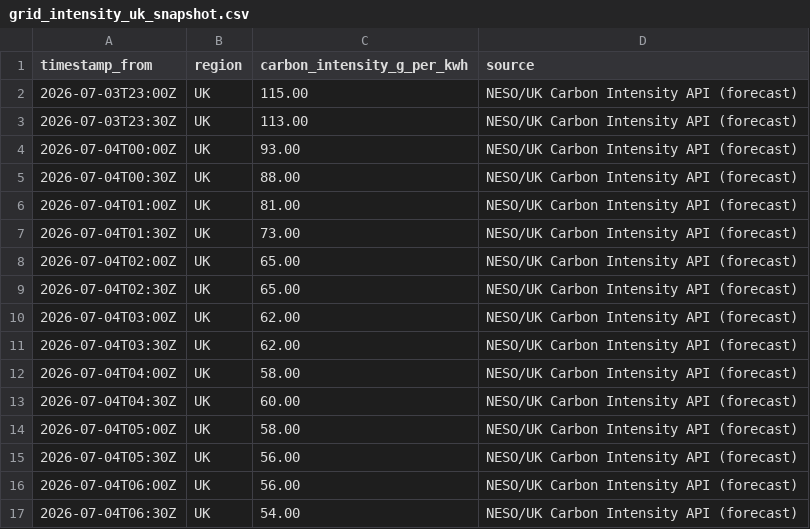
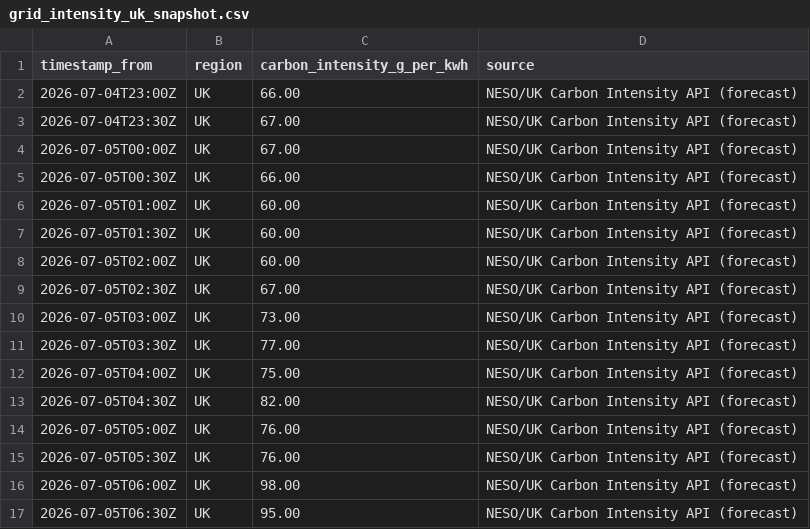
Before and after one commit to vlad12-k/green-ai-sizer-mvp, a CSV file: data/grid_intensity_uk_snapshot.csv, drawn as a sheet; only a part is shown; the diff covers the shown part only.

Commit message:
data: refresh UK grid intensity snapshot (auto) (#85)
Co-authored-by: github-actions[bot] <github-actions[bot]@users.noreply.github.com>

```diff
--- a/data/grid_intensity_uk_snapshot.csv
+++ b/data/grid_intensity_uk_snapshot.csv
@@ -1,17 +1,17 @@
 timestamp_from,region,carbon_intensity_g_per_kwh,source
-2026-07-03T23:00Z,UK,115.00,NESO/UK Carbon Intensity API (forecast)
-2026-07-03T23:30Z,UK,113.00,NESO/UK Carbon Intensity API (forecast)
-2026-07-04T00:00Z,UK,93.00,NESO/UK Carbon Intensity API (forecast)
-2026-07-04T00:30Z,UK,88.00,NESO/UK Carbon Intensity API (forecast)
-2026-07-04T01:00Z,UK,81.00,NESO/UK Carbon Intensity API (forecast)
-2026-07-04T01:30Z,UK,73.00,NESO/UK Carbon Intensity API (forecast)
-2026-07-04T02:00Z,UK,65.00,NESO/UK Carbon Intensity API (forecast)
-2026-07-04T02:30Z,UK,65.00,NESO/UK Carbon Intensity API (forecast)
-2026-07-04T03:00Z,UK,62.00,NESO/UK Carbon Intensity API (forecast)
-2026-07-04T03:30Z,UK,62.00,NESO/UK Carbon Intensity API (forecast)
-2026-07-04T04:00Z,UK,58.00,NESO/UK Carbon Intensity API (forecast)
-2026-07-04T04:30Z,UK,60.00,NESO/UK Carbon Intensity API (forecast)
-2026-07-04T05:00Z,UK,58.00,NESO/UK Carbon Intensity API (forecast)
-2026-07-04T05:30Z,UK,56.00,NESO/UK Carbon Intensity API (forecast)
-2026-07-04T06:00Z,UK,56.00,NESO/UK Carbon Intensity API (forecast)
-2026-07-04T06:30Z,UK,54.00,NESO/UK Carbon Intensity API (forecast)
+2026-07-04T23:00Z,UK,66.00,NESO/UK Carbon Intensity API (forecast)
+2026-07-04T23:30Z,UK,67.00,NESO/UK Carbon Intensity API (forecast)
+2026-07-05T00:00Z,UK,67.00,NESO/UK Carbon Intensity API (forecast)
+2026-07-05T00:30Z,UK,66.00,NESO/UK Carbon Intensity API (forecast)
+2026-07-05T01:00Z,UK,60.00,NESO/UK Carbon Intensity API (forecast)
+2026-07-05T01:30Z,UK,60.00,NESO/UK Carbon Intensity API (forecast)
+2026-07-05T02:00Z,UK,60.00,NESO/UK Carbon Intensity API (forecast)
+2026-07-05T02:30Z,UK,67.00,NESO/UK Carbon Intensity API (forecast)
+2026-07-05T03:00Z,UK,73.00,NESO/UK Carbon Intensity API (forecast)
+2026-07-05T03:30Z,UK,77.00,NESO/UK Carbon Intensity API (forecast)
+2026-07-05T04:00Z,UK,75.00,NESO/UK Carbon Intensity API (forecast)
+2026-07-05T04:30Z,UK,82.00,NESO/UK Carbon Intensity API (forecast)
+2026-07-05T05:00Z,UK,76.00,NESO/UK Carbon Intensity API (forecast)
+2026-07-05T05:30Z,UK,76.00,NESO/UK Carbon Intensity API (forecast)
+2026-07-05T06:00Z,UK,98.00,NESO/UK Carbon Intensity API (forecast)
+2026-07-05T06:30Z,UK,95.00,NESO/UK Carbon Intensity API (forecast)
```
Also changed, not shown: 64 edited cells elsewhere in this file, 2 other files.
